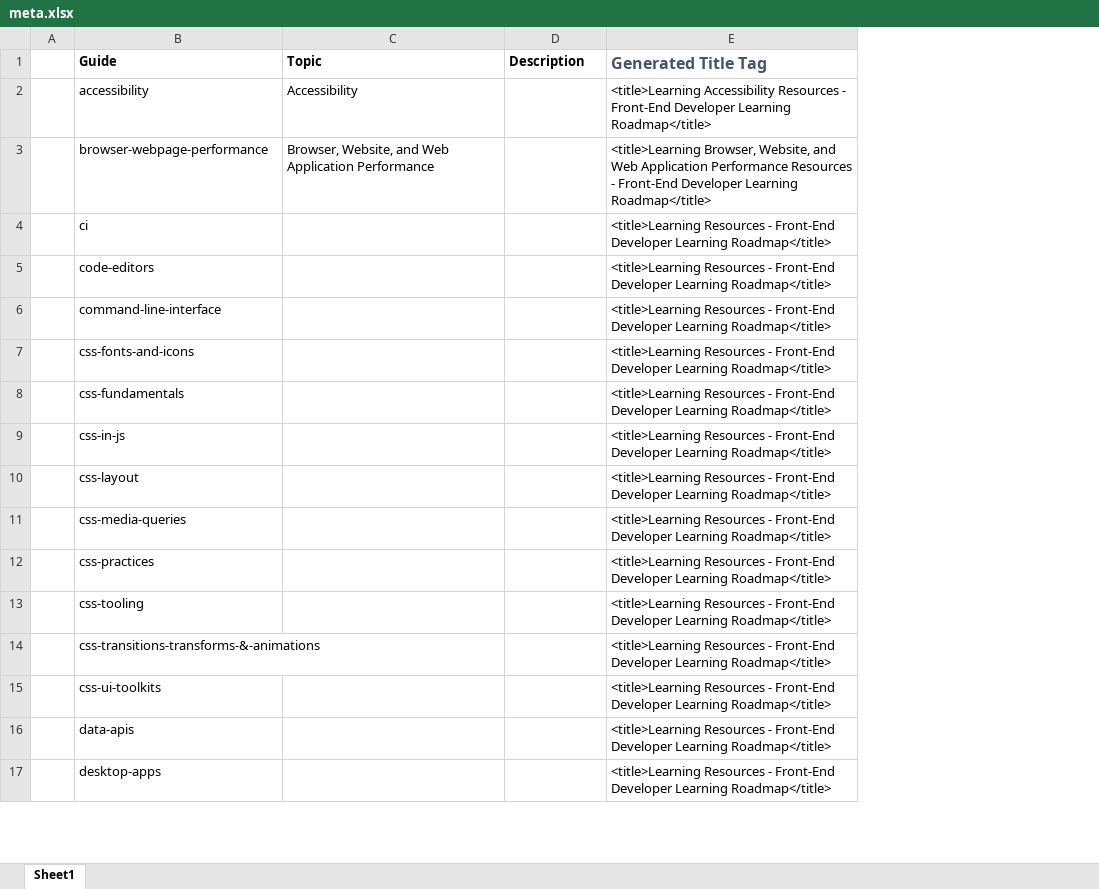
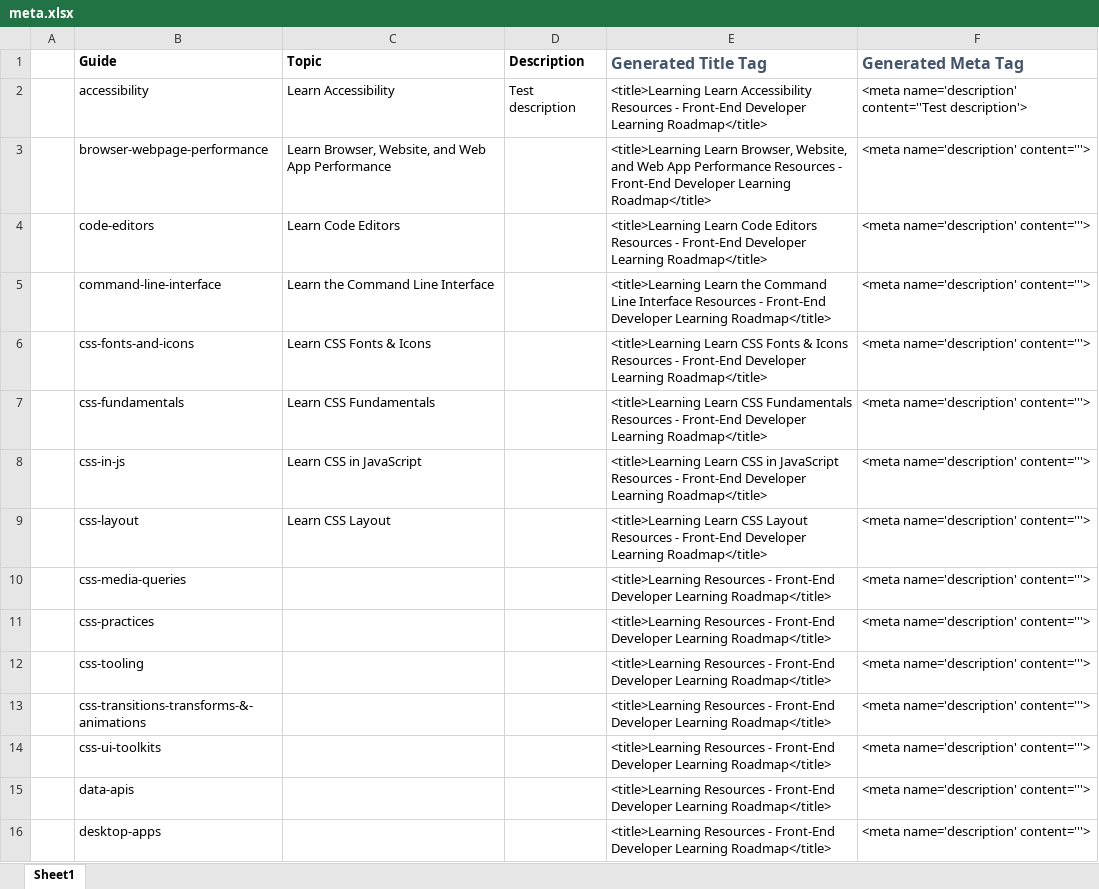
Before and after one commit to FrontendMasters/learning-roadmap, an Excel workbook: meta.xlsx, sheet Sheet1, drawn as a sheet; only a part is shown; values as stored, in another font and other column widths than the file's, no borders; removed rows and columns are numbered as before the commit, all else as after; the diff names each change by its address in the sheet, - before the commit and + after, or states it on an @@ line.

```diff
--- a/meta.xlsx (sheet Sheet1)
+++ b/meta.xlsx (sheet Sheet1)
+column F (Generated Meta Tag), rows 2-16: <meta name='description' content=''Test description'> | <meta name='description' content='''> | <meta name='description' content='''> | <meta name='description' content='''> | <meta name='description' content='''> | <meta name='description' content='''> | <meta name='description' content='''> | <meta name='description' content='''> | <meta name='description' content='''> | <meta name='description' content='''> | <meta name='description' content='''> | <meta name='description' content='''> | <meta name='description' content='''> | <meta name='description' content='''> | <meta name='description' content='''>
-C2 (Topic): Accessibility
+C2 (Topic): Learn Accessibility
-D2 (Description): (empty)
+D2 (Description): Test description
-E2 (Generated Title Tag): <title>Learning Accessibility Resources…
+E2 (Generated Title Tag): <title>Learning Learn Accessibility Resources…
-C3 (Topic): Browser, Website, and Web Application Performance
+C3 (Topic): Learn Browser, Website, and Web App Performance
-E3 (Generated Title Tag): <title>Learning Browser, Website, and Web Application Performance Resources…
+E3 (Generated Title Tag): <title>Learning Learn Browser, Website, and Web App Performance Resources…
-row 4:  | ci |  |  | <title>Learning Resources - Front-End Developer Learning Roadmap</title>
-C4 (Topic): (empty)
+C4 (Topic): Learn Code Editors
-E4 (Generated Title Tag): <title>Learning Resources -…
+E4 (Generated Title Tag): <title>Learning Learn Code Editors Resources -…
-C5 (Topic): (empty)
+C5 (Topic): Learn the Command Line Interface
-E5 (Generated Title Tag): <title>Learning Resources -…
+E5 (Generated Title Tag): <title>Learning Learn the Command Line Interface Resources -…
-C6 (Topic): (empty)
+C6 (Topic): Learn CSS Fonts & Icons
-E6 (Generated Title Tag): <title>Learning Resources -…
+E6 (Generated Title Tag): <title>Learning Learn CSS Fonts & Icons Resources -…
-C7 (Topic): (empty)
+C7 (Topic): Learn CSS Fundamentals
-E7 (Generated Title Tag): <title>Learning Resources -…
+E7 (Generated Title Tag): <title>Learning Learn CSS Fundamentals Resources -…
-C8 (Topic): (empty)
+C8 (Topic): Learn CSS in JavaScript
-E8 (Generated Title Tag): <title>Learning Resources -…
+E8 (Generated Title Tag): <title>Learning Learn CSS in JavaScript Resources -…
-C9 (Topic): (empty)
+C9 (Topic): Learn CSS Layout
-E9 (Generated Title Tag): <title>Learning Resources -…
+E9 (Generated Title Tag): <title>Learning Learn CSS Layout Resources -…
```
Also changed, not shown: formulas that keep their value, 56 other files.
